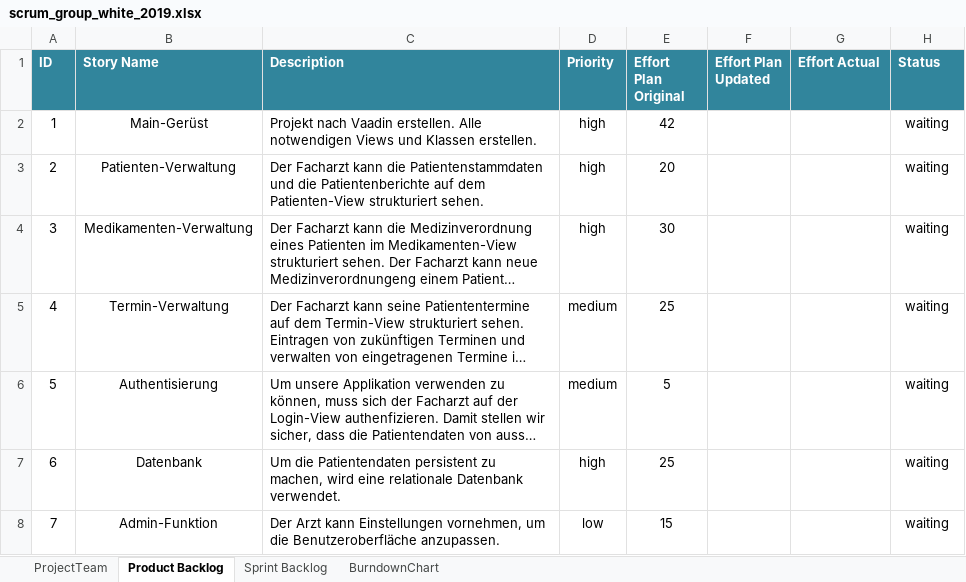
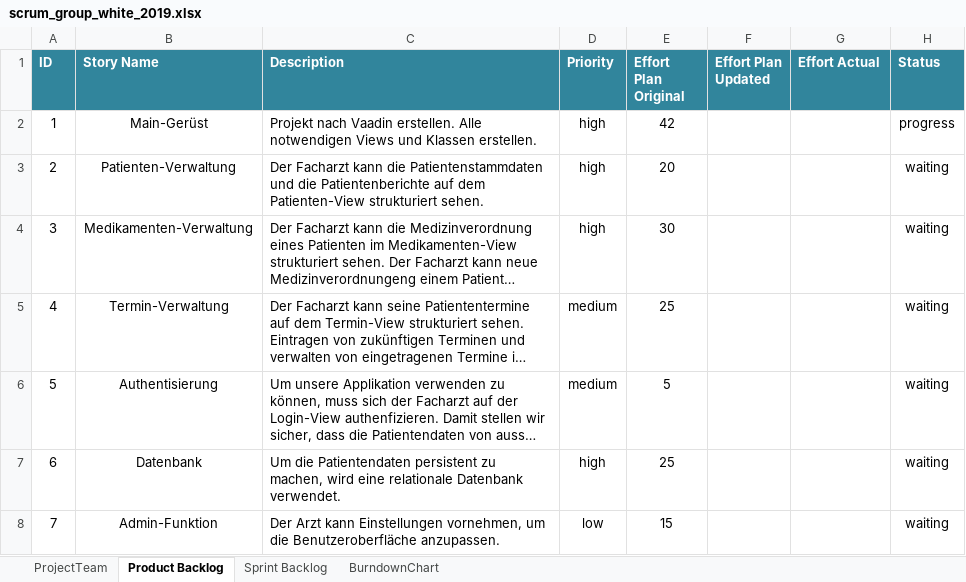
Before and after one commit to selvs1/ePsyDoc, an Excel workbook: doc/task-04/Scrum/scrum_group_white_2019.xlsx, sheet Product Backlog, drawn as a sheet; long unchanged cells end in …; values as stored, in another font and other column widths than the file's, no borders; table styles not drawn; the diff names each change by its address in the sheet, - before the commit and + after, or states it on an @@ line.

```diff
--- a/doc/task-04/Scrum/scrum_group_white_2019.xlsx (sheet Product Backlog)
+++ b/doc/task-04/Scrum/scrum_group_white_2019.xlsx (sheet Product Backlog)
-H2 (Status): waiting
+H2 (Status): progress
```
Also changed, not shown: sheet BurndownChart, sheet Sprint Backlog, 1 other file.
